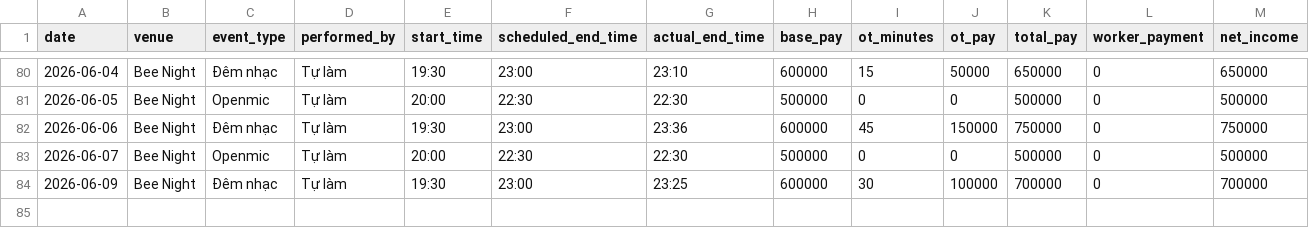
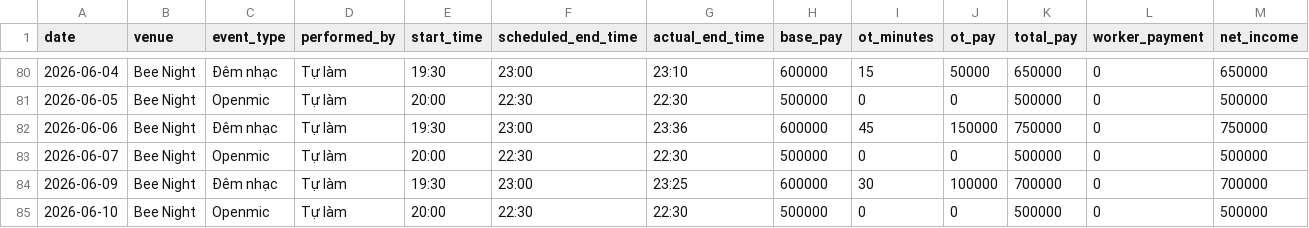
Before and after one commit to taitd1604/Sal_Repo, a CSV file: data/shifts.csv, drawn as a sheet; only a part is shown, gaps mark what is left out.

Commit message:
chore: log shift via bot at 2026-06-10T14:07:29.400776

```diff
--- a/data/shifts.csv
+++ b/data/shifts.csv
@@ -84 +84,2 @@ date,venue,event_type,performed_by,start_time,scheduled_end_time,actual_end_time
 2026-06-09,Bee Night,Đêm nhạc,Tự làm,19:30,23:00,23:25,600000,30,100000,700000,0,700000
+2026-06-10,Bee Night,Openmic,Tự làm,20:00,22:30,22:30,500000,0,0,500000,0,500000
```
